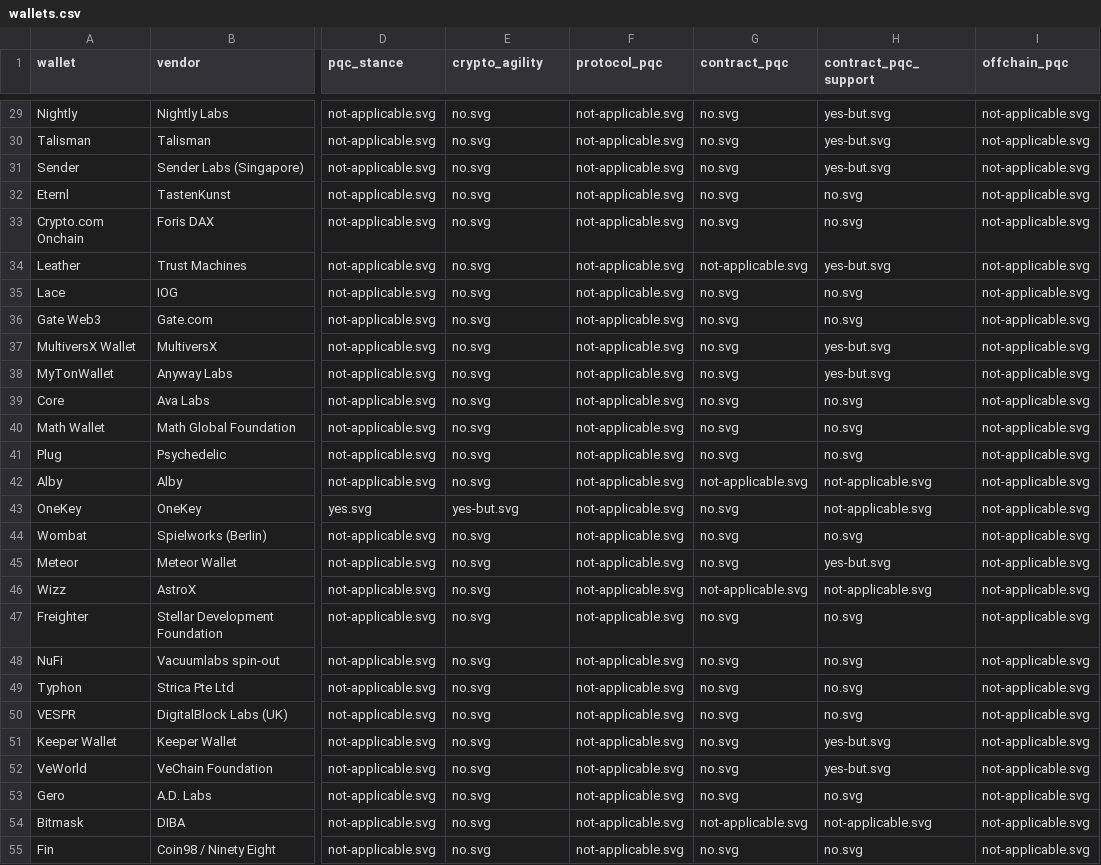
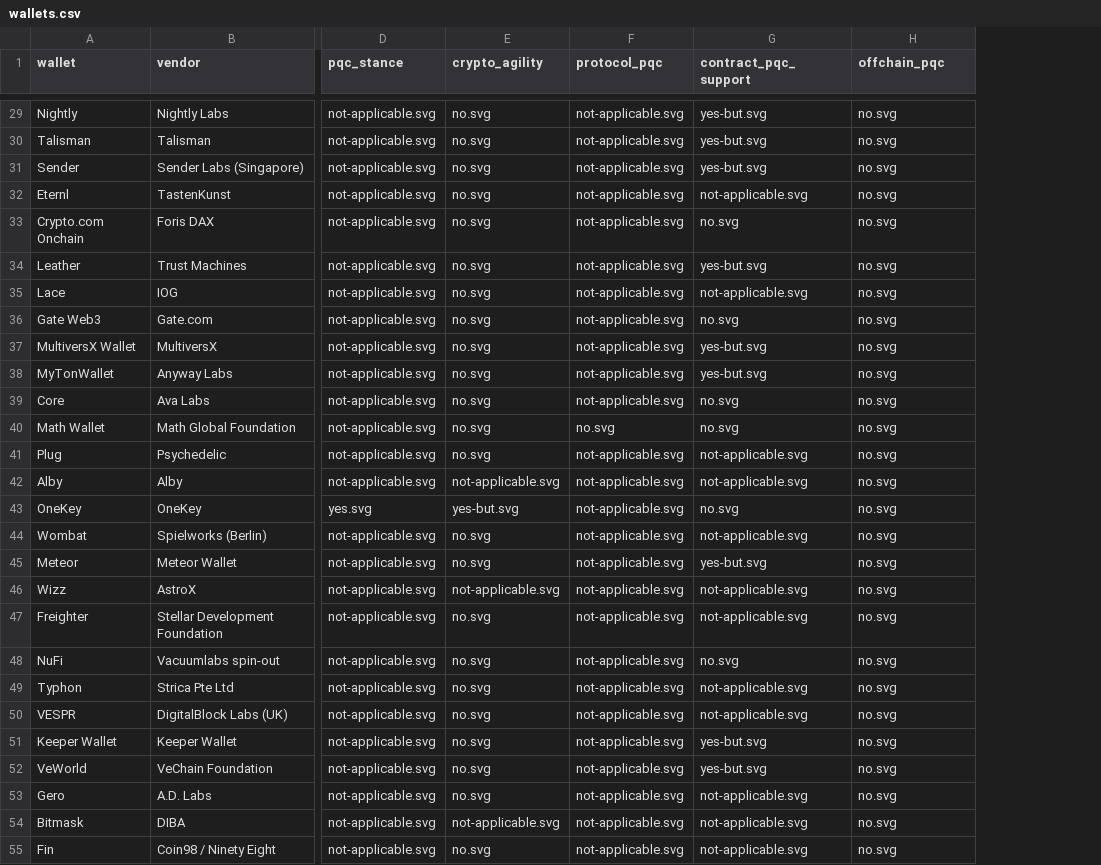
Before and after one commit to tectonic-labs/quantum-tracker-data, a CSV file: wallets.csv, drawn as a sheet; only a part is shown, gaps mark what is left out; removed rows and columns are numbered as before the commit, all else as after; the diff covers the shown part only; the diff names each change by its address in the sheet, - before the commit and + after, or states it on an @@ line.

Commit message:
wallets: 4-state live columns, rename contract_pqc_support
Live columns (protocol_pqc, contract_pqc_support, offchain_pqc) now carry
yes-but for in-development but not deployed; column renamed from
contract_pqc per upstream decision.

- Rename contract_pqc -> contract_pqc_support (+ matching commentary col)
- 21 wallets flipped to yes-but.svg on contract_pqc_support
- README schema documents 4-state for live columns

```diff
--- a/wallets.csv
+++ b/wallets.csv
-column G (contract_pqc), rows 29-55: no.svg | no.svg | no.svg | no.svg | no.svg | not-applicable.svg | no.svg | no.svg | no.svg | no.svg | no.svg | no.svg | no.svg | not-applicable.svg | no.svg | no.svg | no.svg | not-applicable.svg | no.svg | no.svg | no.svg | no.svg | no.svg | no.svg | no.svg | not-applicable.svg | no.svg
-H29:H55 (offchain_pqc): not-applicable.svg
+H29:H55 (offchain_pqc): no.svg
-G32 (contract_pqc_support): no.svg
+G32 (contract_pqc_support): not-applicable.svg
-G35 (contract_pqc_support): no.svg
+G35 (contract_pqc_support): not-applicable.svg
-F40 (protocol_pqc): not-applicable.svg
+F40 (protocol_pqc): no.svg
-G41 (contract_pqc_support): no.svg
+G41 (contract_pqc_support): not-applicable.svg
-E42 (crypto_agility): no.svg
+E42 (crypto_agility): not-applicable.svg
-G43 (contract_pqc_support): not-applicable.svg
+G43 (contract_pqc_support): no.svg
-G44 (contract_pqc_support): no.svg
+G44 (contract_pqc_support): not-applicable.svg
-E46 (crypto_agility): no.svg
+E46 (crypto_agility): not-applicable.svg
-G47 (contract_pqc_support): no.svg
+G47 (contract_pqc_support): not-applicable.svg
-G49:G50 (contract_pqc_support): no.svg
+G49:G50 (contract_pqc_support): not-applicable.svg
-G53 (contract_pqc_support): no.svg
+G53 (contract_pqc_support): not-applicable.svg
-E54 (crypto_agility): no.svg
+E54 (crypto_agility): not-applicable.svg
-G55 (contract_pqc_support): no.svg
+G55 (contract_pqc_support): not-applicable.svg
```
Also changed, not shown: 72 edited cells elsewhere in this file, wallets_commentary.csv, 1 other file.
